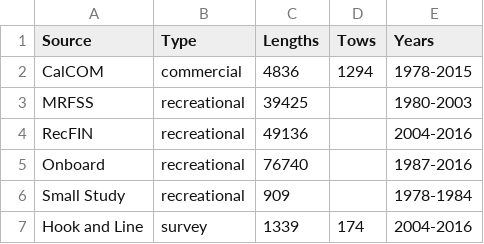
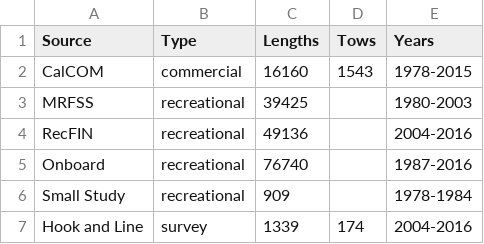
Before and after one commit to iantaylor-NOAA/YTRK_doc, a CSV file: txt_files/02_Summary_S_Length_sources.csv, drawn as a sheet.

Commit message:
Fixed Southern Length table.

```diff
--- a/txt_files/02_Summary_S_Length_sources.csv
+++ b/txt_files/02_Summary_S_Length_sources.csv
@@ -1,3 +1,3 @@
 Source,Type,Lengths,Tows,Years
-CalCOM,commercial,4836,1294,1978-2015
+CalCOM,commercial,16160,1543,1978-2015
 MRFSS,recreational,39425,,1980-2003
```
